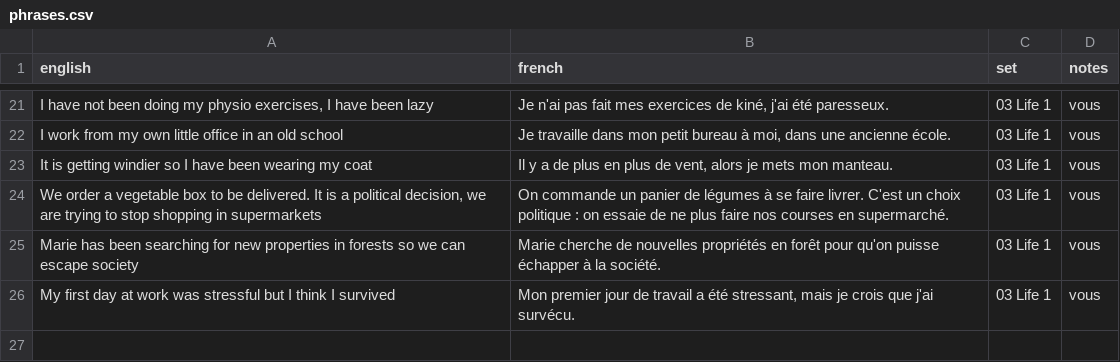
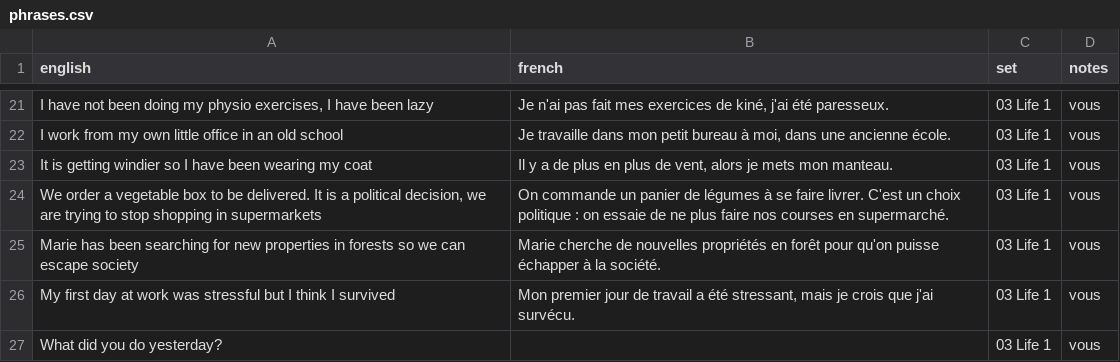
Before and after one commit to itsjustdel/repete, a CSV file: phrases.csv, drawn as a sheet; only a part is shown, gaps mark what is left out; the diff names each change by its address in the sheet, - before the commit and + after, or states it on an @@ line.

Commit message:
Add phrase: What did you do yesterday?

```diff
--- a/phrases.csv
+++ b/phrases.csv
+row 27: What did you do yesterday? |  | 03 Life 1 | vous
```
